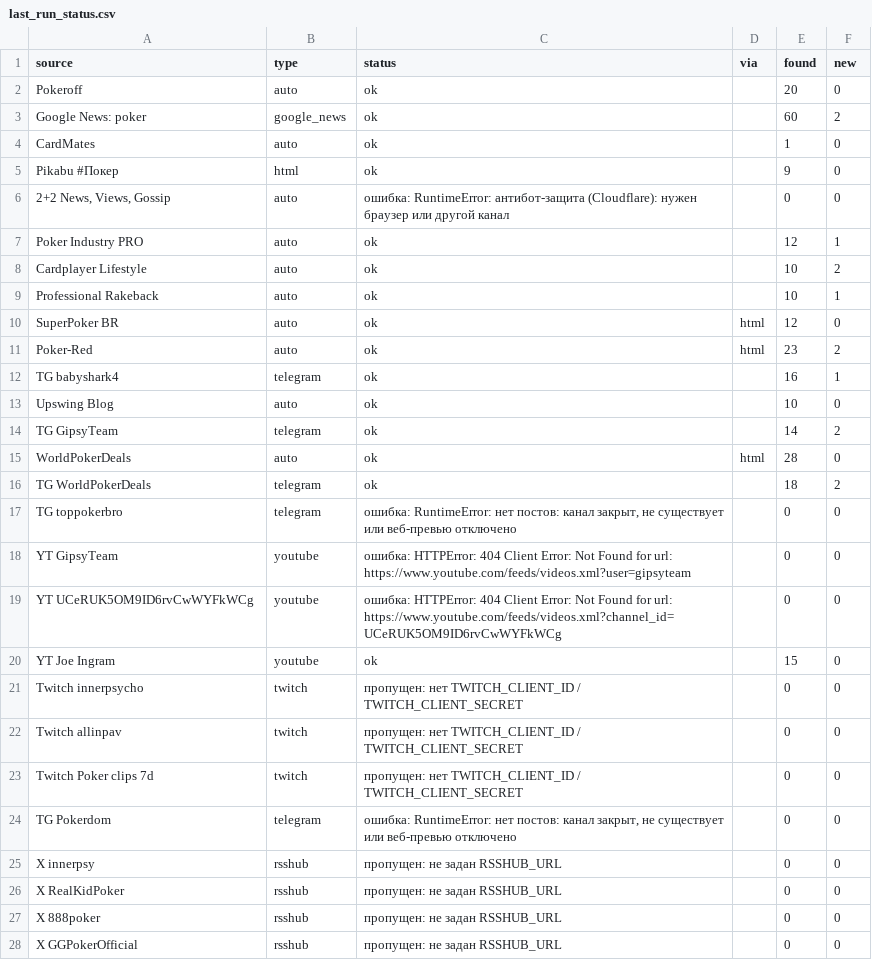
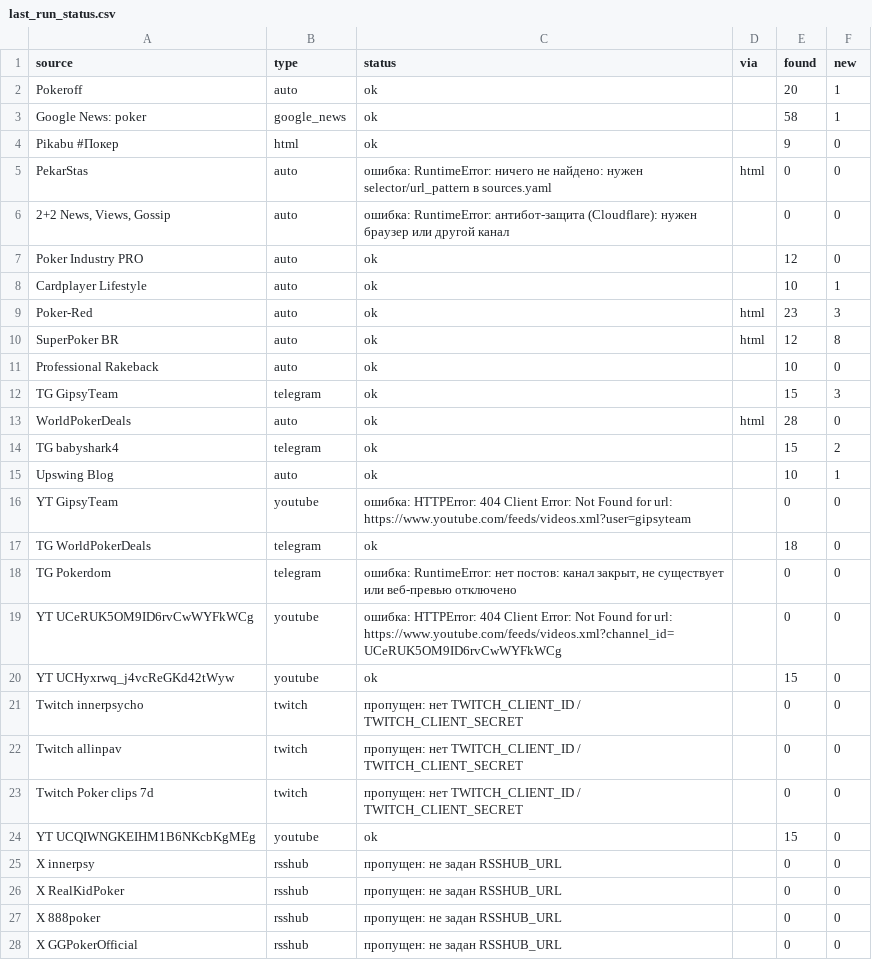
Before and after one commit to marta702/pokeroff-news, a CSV file: out/last_run_status.csv, drawn as a sheet; only a part is shown; the diff covers the shown part only.

```diff
--- a/out/last_run_status.csv
+++ b/out/last_run_status.csv
@@ -1,21 +1,21 @@
 source,type,status,via,found,new
-Pokeroff,auto,ok,,20,0
-Google News: poker,google_news,ok,,60,2
-CardMates,auto,ok,,1,0
+Pokeroff,auto,ok,,20,1
+Google News: poker,google_news,ok,,58,1
 Pikabu #Покер,html,ok,,9,0
+PekarStas,auto,ошибка: RuntimeError: ничего не найдено: нужен selector/url_pattern в sources.yaml,html,0,0
 "2+2 News, Views, Gossip",auto,ошибка: RuntimeError: антибот-защита (Cloudflare): нужен браузер или другой канал,,0,0
-Poker Industry PRO,auto,ok,,12,1
-Cardplayer Lifestyle,auto,ok,,10,2
-Professional Rakeback,auto,ok,,10,1
-SuperPoker BR,auto,ok,html,12,0
-Poker-Red,auto,ok,html,23,2
-TG babyshark4,telegram,ok,,16,1
-Upswing Blog,auto,ok,,10,0
-TG GipsyTeam,telegram,ok,,14,2
+Poker Industry PRO,auto,ok,,12,0
+Cardplayer Lifestyle,auto,ok,,10,1
+Poker-Red,auto,ok,html,23,3
+SuperPoker BR,auto,ok,html,12,8
+Professional Rakeback,auto,ok,,10,0
+TG GipsyTeam,telegram,ok,,15,3
 WorldPokerDeals,auto,ok,html,28,0
-TG WorldPokerDeals,telegram,ok,,18,2
-TG toppokerbro,telegram,"ошибка: RuntimeError: нет постов: канал закрыт, не существует или веб-превью отключено",,0,0
+TG babyshark4,telegram,ok,,15,2
+Upswing Blog,auto,ok,,10,1
 YT GipsyTeam,youtube,ошибка: HTTPError: 404 Client Error: Not Found for url: https://www.youtube.com/feeds/videos.xml?user=gipsyteam,,0,0
+TG WorldPokerDeals,telegram,ok,,18,0
+TG Pokerdom,telegram,"ошибка: RuntimeError: нет постов: канал закрыт, не существует или веб-превью отключено",,0,0
 YT UCeRUK5OM9ID6rvCwWYFkWCg,youtube,ошибка: HTTPError: 404 Client Error: Not Found for url: https://www.youtube.com/feeds/videos.xml?channel_id=UCeRUK5OM9ID6rvCwWYFkWCg,,0,0
-YT Joe Ingram,youtube,ok,,15,0
+YT UCHyxrwq_j4vcReGKd42tWyw,youtube,ok,,15,0
 Twitch innerpsycho,twitch,пропущен: нет TWITCH_CLIENT_ID / TWITCH_CLIENT_SECRET,,0,0
@@ -23,3 +23,3 @@ Twitch allinpav,twitch,пропущен: нет TWITCH_CLIENT_ID / TWITCH_CLIENT
 Twitch Poker clips 7d,twitch,пропущен: нет TWITCH_CLIENT_ID / TWITCH_CLIENT_SECRET,,0,0
-TG Pokerdom,telegram,"ошибка: RuntimeError: нет постов: канал закрыт, не существует или веб-превью отключено",,0,0
+YT UCQIWNGKEIHM1B6NKcbKgMEg,youtube,ok,,15,0
 X innerpsy,rsshub,пропущен: не задан RSSHUB_URL,,0,0
```
Also changed, not shown: 1 added row, 1 removed row and 5 edited cells elsewhere in this file, 3 other files.
